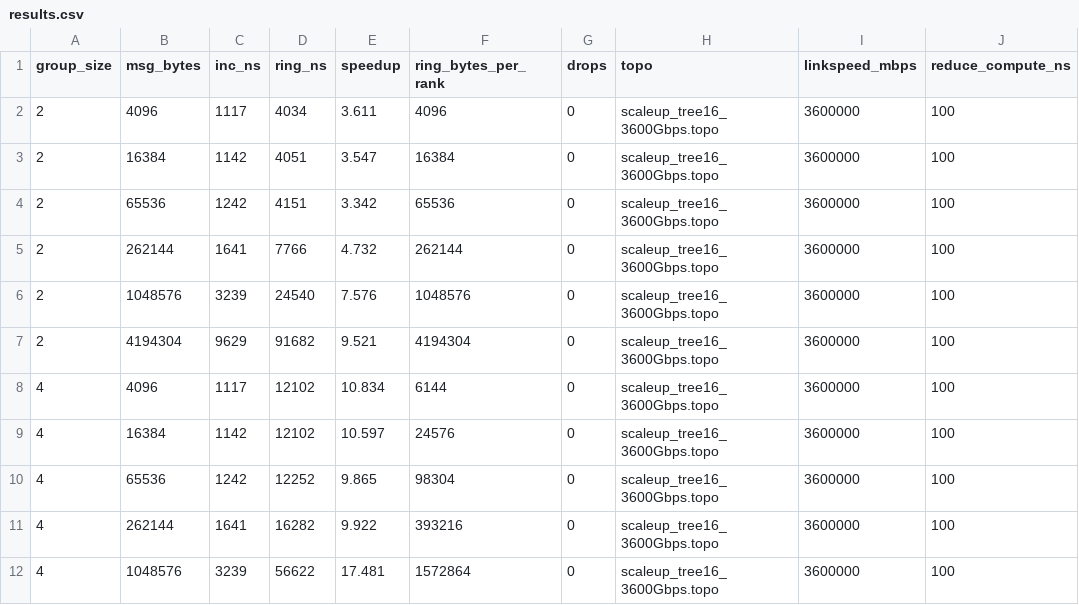
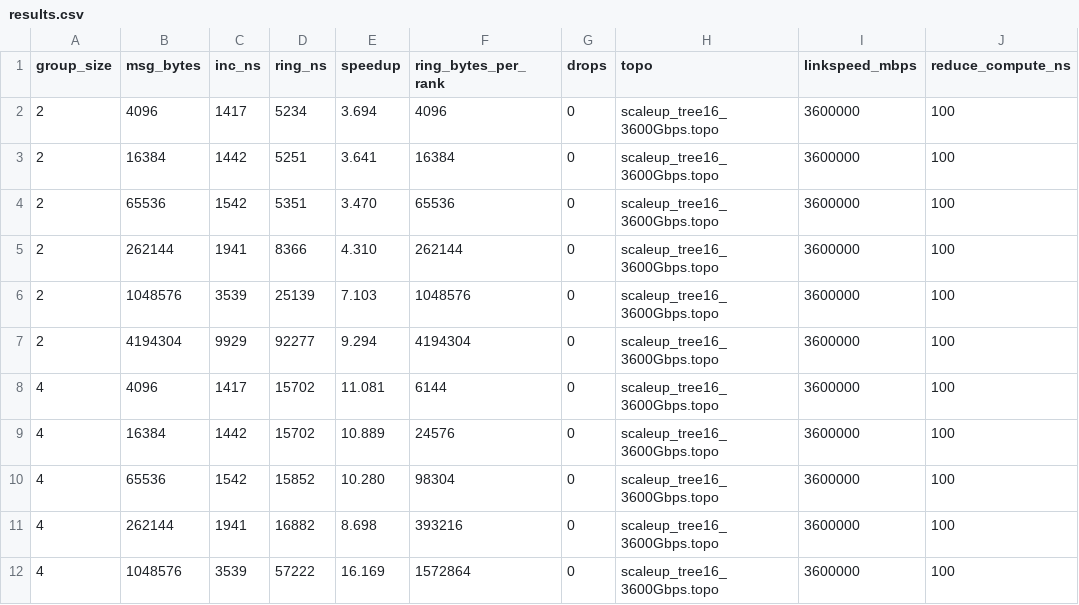
Before and after one commit to miharulidze/atlahs-inc, a CSV file: sim/htsim-backend/sim/datacenter/allreduce_ab/results.csv, drawn as a sheet; only a part is shown; the diff covers the shown part only.

```diff
--- a/sim/htsim-backend/sim/datacenter/allreduce_ab/results.csv
+++ b/sim/htsim-backend/sim/datacenter/allreduce_ab/results.csv
@@ -1,12 +1,12 @@
 group_size,msg_bytes,inc_ns,ring_ns,speedup,ring_bytes_per_rank,drops,topo,linkspeed_mbps,reduce_compute_ns
-2,4096,1117,4034,3.611,4096,0,scaleup_tree16_3600Gbps.topo,3600000,100
-2,16384,1142,4051,3.547,16384,0,scaleup_tree16_3600Gbps.topo,3600000,100
-2,65536,1242,4151,3.342,65536,0,scaleup_tree16_3600Gbps.topo,3600000,100
-2,262144,1641,7766,4.732,262144,0,scaleup_tree16_3600Gbps.topo,3600000,100
-2,1048576,3239,24540,7.576,1048576,0,scaleup_tree16_3600Gbps.topo,3600000,100
-2,4194304,9629,91682,9.521,4194304,0,scaleup_tree16_3600Gbps.topo,3600000,100
-4,4096,1117,12102,10.834,6144,0,scaleup_tree16_3600Gbps.topo,3600000,100
-4,16384,1142,12102,10.597,24576,0,scaleup_tree16_3600Gbps.topo,3600000,100
-4,65536,1242,12252,9.865,98304,0,scaleup_tree16_3600Gbps.topo,3600000,100
-4,262144,1641,16282,9.922,393216,0,scaleup_tree16_3600Gbps.topo,3600000,100
-4,1048576,3239,56622,17.481,1572864,0,scaleup_tree16_3600Gbps.topo,3600000,100
+2,4096,1417,5234,3.694,4096,0,scaleup_tree16_3600Gbps.topo,3600000,100
+2,16384,1442,5251,3.641,16384,0,scaleup_tree16_3600Gbps.topo,3600000,100
+2,65536,1542,5351,3.470,65536,0,scaleup_tree16_3600Gbps.topo,3600000,100
+2,262144,1941,8366,4.310,262144,0,scaleup_tree16_3600Gbps.topo,3600000,100
+2,1048576,3539,25139,7.103,1048576,0,scaleup_tree16_3600Gbps.topo,3600000,100
+2,4194304,9929,92277,9.294,4194304,0,scaleup_tree16_3600Gbps.topo,3600000,100
+4,4096,1417,15702,11.081,6144,0,scaleup_tree16_3600Gbps.topo,3600000,100
+4,16384,1442,15702,10.889,24576,0,scaleup_tree16_3600Gbps.topo,3600000,100
+4,65536,1542,15852,10.280,98304,0,scaleup_tree16_3600Gbps.topo,3600000,100
+4,262144,1941,16882,8.698,393216,0,scaleup_tree16_3600Gbps.topo,3600000,100
+4,1048576,3539,57222,16.169,1572864,0,scaleup_tree16_3600Gbps.topo,3600000,100
```
Also changed, not shown: 39 edited cells elsewhere in this file, 5 other files.
